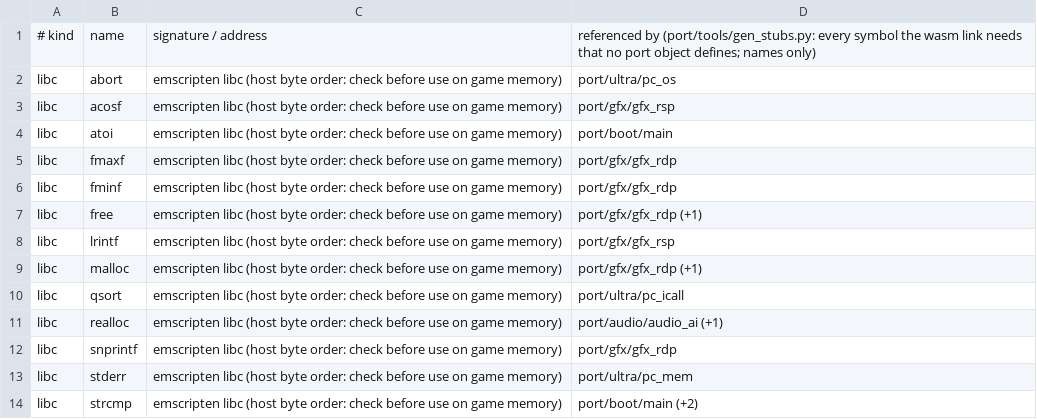
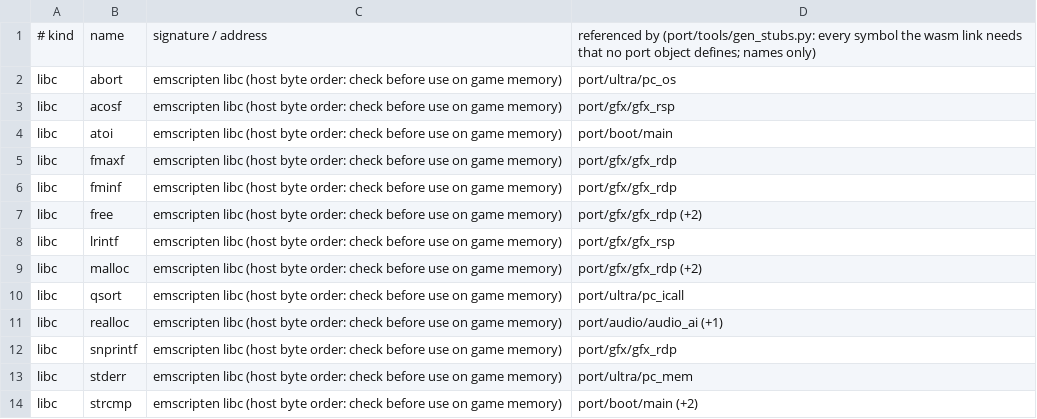
Before and after one commit to Sorikairox/pokemonsnap-web, a TSV file: port/stubs.tsv, drawn as a sheet; only a part is shown.

```diff
--- a/port/stubs.tsv
+++ b/port/stubs.tsv
@@ -6,5 +6,5 @@ libc	fmaxf	emscripten libc (host byte order: check before use on game memory)	po
 libc	fminf	emscripten libc (host byte order: check before use on game memory)	port/gfx/gfx_rdp
-libc	free	emscripten libc (host byte order: check before use on game memory)	port/gfx/gfx_rdp (+1)
+libc	free	emscripten libc (host byte order: check before use on game memory)	port/gfx/gfx_rdp (+2)
 libc	lrintf	emscripten libc (host byte order: check before use on game memory)	port/gfx/gfx_rsp
-libc	malloc	emscripten libc (host byte order: check before use on game memory)	port/gfx/gfx_rdp (+1)
+libc	malloc	emscripten libc (host byte order: check before use on game memory)	port/gfx/gfx_rdp (+2)
 libc	qsort	emscripten libc (host byte order: check before use on game memory)	port/ultra/pc_icall
```
Also changed, not shown: port/v0_report.tsv, 4 other files.
